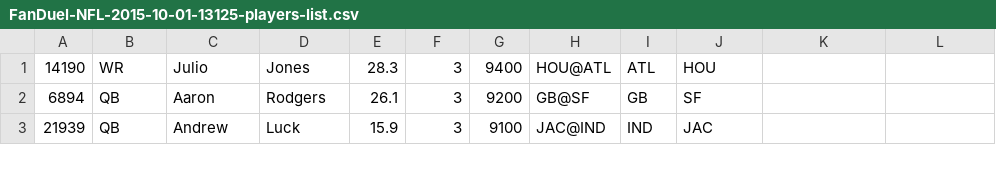
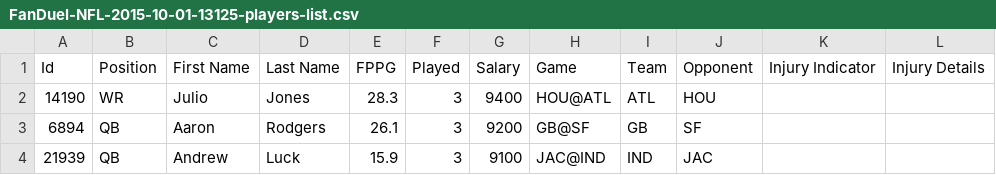
Before and after one commit to ruevaughn/fanduel, a CSV file: FanDuel-NFL-2015-10-01-13125-players-list.csv, drawn as a sheet; only a part is shown; the diff names each change by its address in the sheet, - before the commit and + after, or states it on an @@ line.

Commit message:
start setting team

```diff
--- a/FanDuel-NFL-2015-10-01-13125-players-list.csv
+++ b/FanDuel-NFL-2015-10-01-13125-players-list.csv
+row 1: Id | Position | First Name | Last Name | FPPG | Played | Salary | Game | Team | Opponent | Injury Indicator | Injury Details
```
Also changed, not shown: 1 other file.
